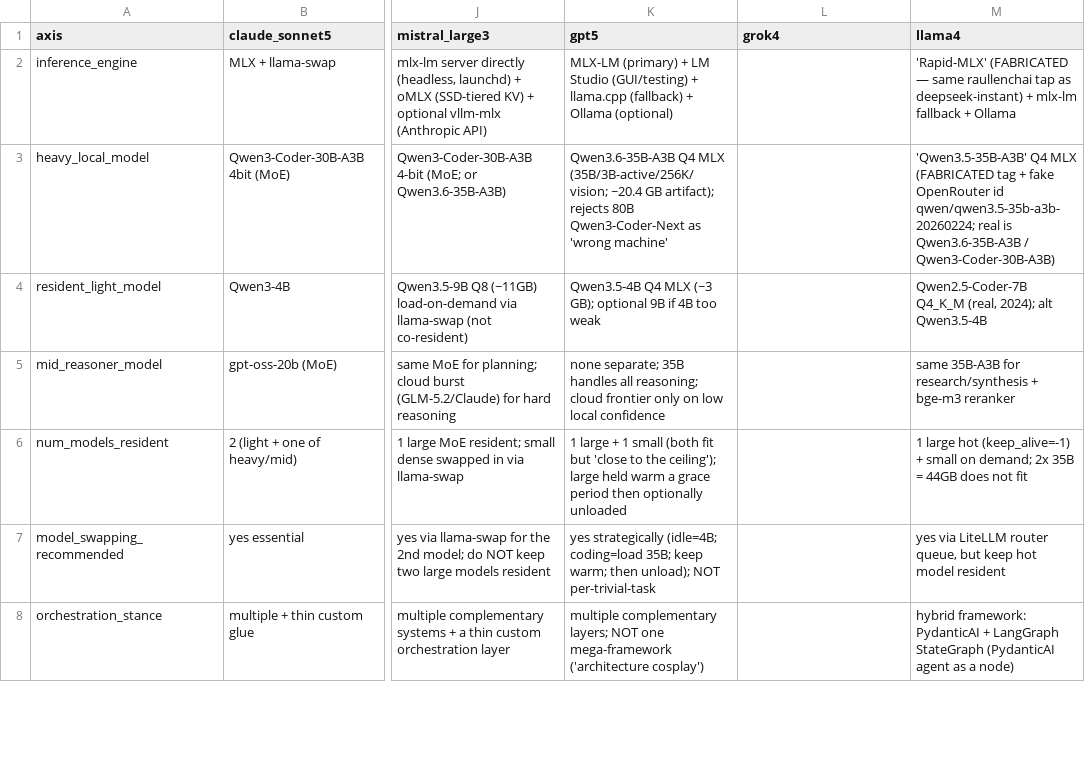
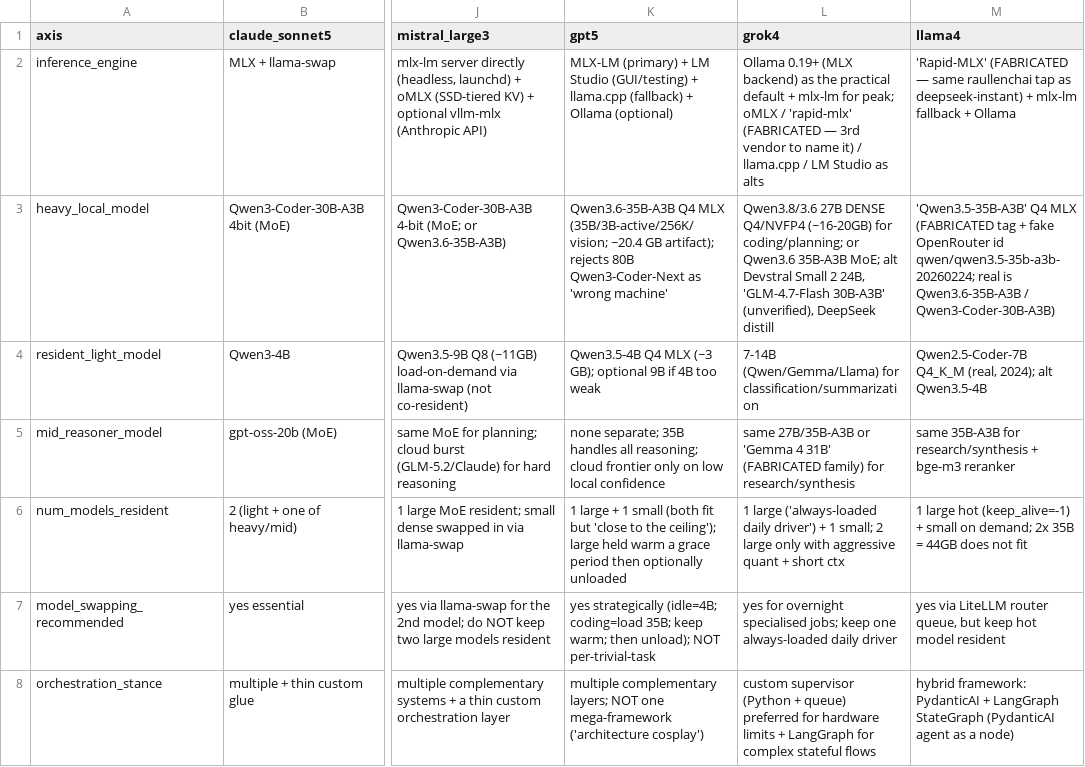
Before and after one commit to roshanaryal1/llm-architects, a CSV file: data/decisions-matrix.csv, drawn as a sheet; only a part is shown, gaps mark what is left out; the diff covers the shown part only; the diff names each change by its address in the sheet, - before the commit and + after, or states it on an @@ line.

Commit message:
data(matrix): fill grok4 column — 39 axes x 12 columns ALL FILLED (0 warnings)

```diff
--- a/data/decisions-matrix.csv
+++ b/data/decisions-matrix.csv
-L2 (grok4): (empty)
+L2 (grok4): Ollama 0.19+ (MLX backend) as the practical default + mlx-lm for peak; oMLX / 'rapid-mlx' (FABRICATED — 3rd vendor to name it) / llama.cpp / LM Studio as alts
-L3 (grok4): (empty)
+L3 (grok4): Qwen3.8/3.6 27B DENSE Q4/NVFP4 (~16-20GB) for coding/planning; or Qwen3.6 35B-A3B MoE; alt Devstral Small 2 24B, 'GLM-4.7-Flash 30B-A3B' (unverified), DeepSeek distill
-L4 (grok4): (empty)
+L4 (grok4): 7-14B (Qwen/Gemma/Llama) for classification/summarization
-L5 (grok4): (empty)
+L5 (grok4): same 27B/35B-A3B or 'Gemma 4 31B' (FABRICATED family) for research/synthesis
-L6 (grok4): (empty)
+L6 (grok4): 1 large ('always-loaded daily driver') + 1 small; 2 large only with aggressive quant + short ctx
-L7 (grok4): (empty)
+L7 (grok4): yes for overnight specialised jobs; keep one always-loaded daily driver
-L8 (grok4): (empty)
+L8 (grok4): custom supervisor (Python + queue) preferred for hardware limits + LangGraph for complex stateful flows
```
Also changed, not shown: 32 edited cells elsewhere in this file.
